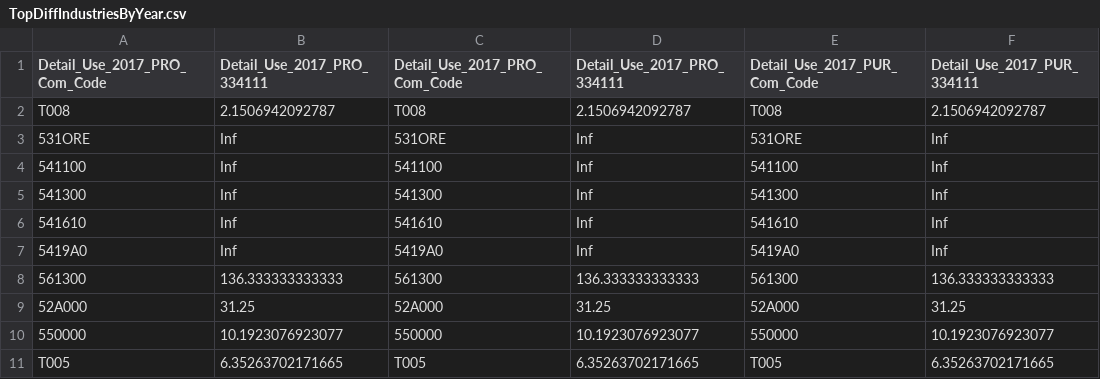
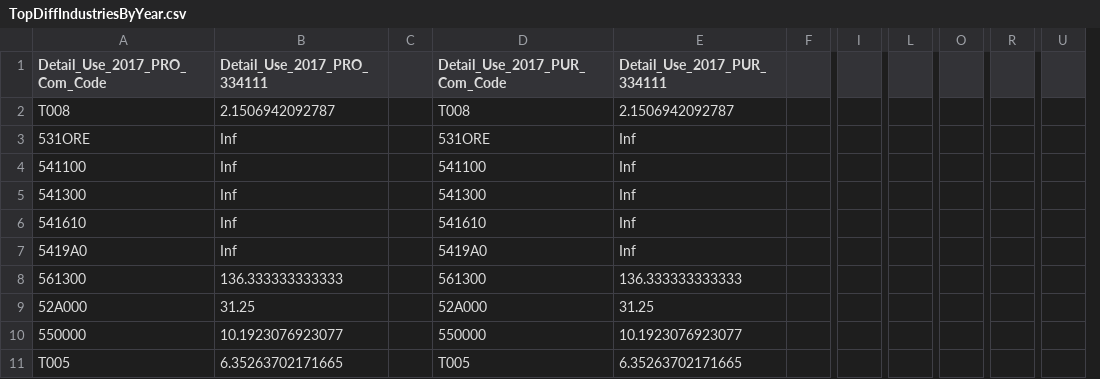
Before and after one commit to cornerstone-data/methods, a CSV file: 4-BeforevAfterRedef/TopDiffIndustriesByYear.csv, drawn as a sheet; only a part is shown, gaps mark what is left out; removed rows and columns are numbered as before the commit, all else as after; the diff names each change by its address in the sheet, - before the commit and + after, or states it on an @@ line.

```diff
--- a/4-BeforevAfterRedef/TopDiffIndustriesByYear.csv
+++ b/4-BeforevAfterRedef/TopDiffIndustriesByYear.csv
-column C (Detail_Use_2017_PRO_Com_Code), rows 2-11: T008 | 531ORE | 541100 | 541300 | 541610 | 5419A0 | 561300 | 52A000 | 550000 | T005
-column D (Detail_Use_2017_PRO_334111), rows 2-11: 2.1506942092787 | Inf | Inf | Inf | Inf | Inf | 136.333333333333 | 31.25 | 10.1923076923077 | 6.35263702171665
+column C, empty
+column F, empty
+column I, empty
+column L, empty
+column O, empty
+column R, empty
+column U, empty
```
Also changed, not shown: 2 other files.
